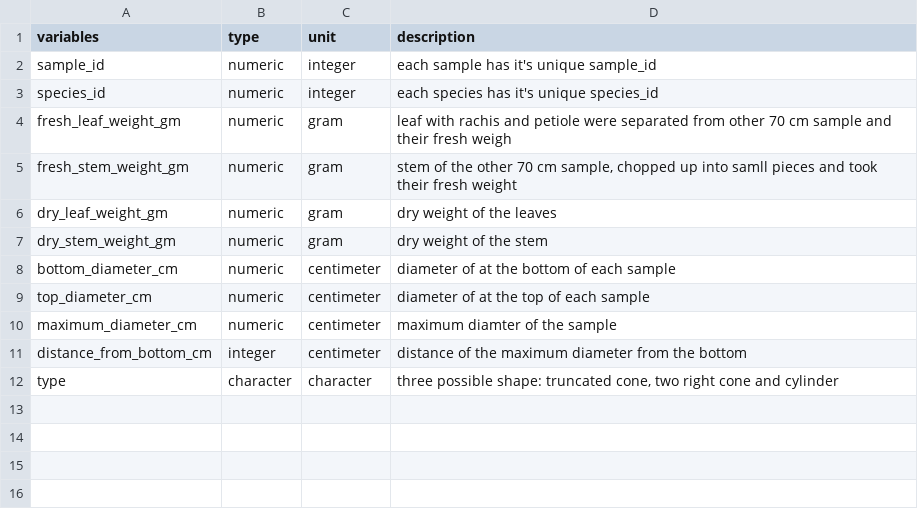
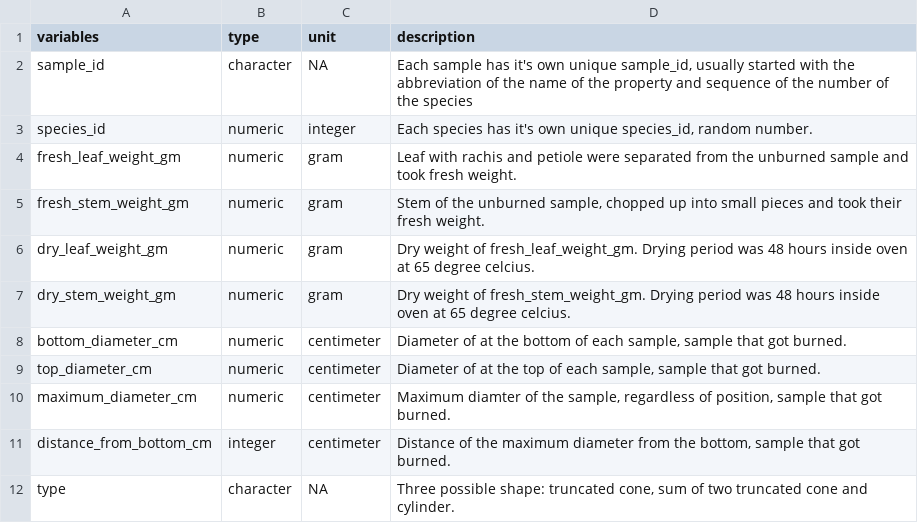
Before and after one commit to schwilklab/shrubflam, a CSV file: data/year_2022/canopy_measurements_2022_metadata.csv, drawn as a sheet.

```diff
--- a/data/year_2022/canopy_measurements_2022_metadata.csv
+++ b/data/year_2022/canopy_measurements_2022_metadata.csv
@@ -1,12 +1,12 @@
 variables,type,unit,description
-sample_id,numeric,integer,each sample has it's unique sample_id
-species_id,numeric,integer,each species has it's unique species_id
-fresh_leaf_weight_gm,numeric,gram,leaf with rachis and petiole were separated from other 70 cm sample and their fresh weigh
-fresh_stem_weight_gm,numeric,gram,"stem of the other 70 cm sample, chopped up into samll pieces and took their fresh weight"
-dry_leaf_weight_gm,numeric,gram,dry weight of the leaves
-dry_stem_weight_gm,numeric,gram,dry weight of the stem
-bottom_diameter_cm,numeric,centimeter,diameter of at the bottom of each sample
-top_diameter_cm,numeric,centimeter,diameter of at the top of each sample
-maximum_diameter_cm,numeric,centimeter,maximum diamter of the sample
-distance_from_bottom_cm,integer,centimeter,distance of the maximum diameter from the bottom
-type,character,character,"three possible shape: truncated cone, two right cone and cylinder"
+sample_id,character,NA,"Each sample has it's own unique sample_id, usually started with the abbreviation of the name of the property and sequence of the number of the species"
+species_id,numeric,integer,"Each species has it's own unique species_id, random number."
+fresh_leaf_weight_gm,numeric,gram,Leaf with rachis and petiole were separated from the unburned sample and took fresh weight.
+fresh_stem_weight_gm,numeric,gram,"Stem of the unburned sample, chopped up into small pieces and took their fresh weight."
+dry_leaf_weight_gm,numeric,gram,Dry weight of fresh_leaf_weight_gm. Drying period was 48 hours inside oven at 65 degree celcius.
+dry_stem_weight_gm,numeric,gram,Dry weight of fresh_stem_weight_gm. Drying period was 48 hours inside oven at 65 degree celcius.
+bottom_diameter_cm,numeric,centimeter,"Diameter of at the bottom of each sample, sample that got burned."
+top_diameter_cm,numeric,centimeter,"Diameter of at the top of each sample, sample that got burned."
+maximum_diameter_cm,numeric,centimeter,"Maximum diamter of the sample, regardless of position, sample that got burned."
+distance_from_bottom_cm,integer,centimeter,"Distance of the maximum diameter from the bottom, sample that got burned."
+type,character,NA,"Three possible shape: truncated cone, sum of two truncated cone and cylinder."
```
Also changed, not shown: data/year_2022/flam_trials_2022_metadata.csv, data/year_2022/juniperus_leaf_area_2022_metadata.csv, 7 other files.
